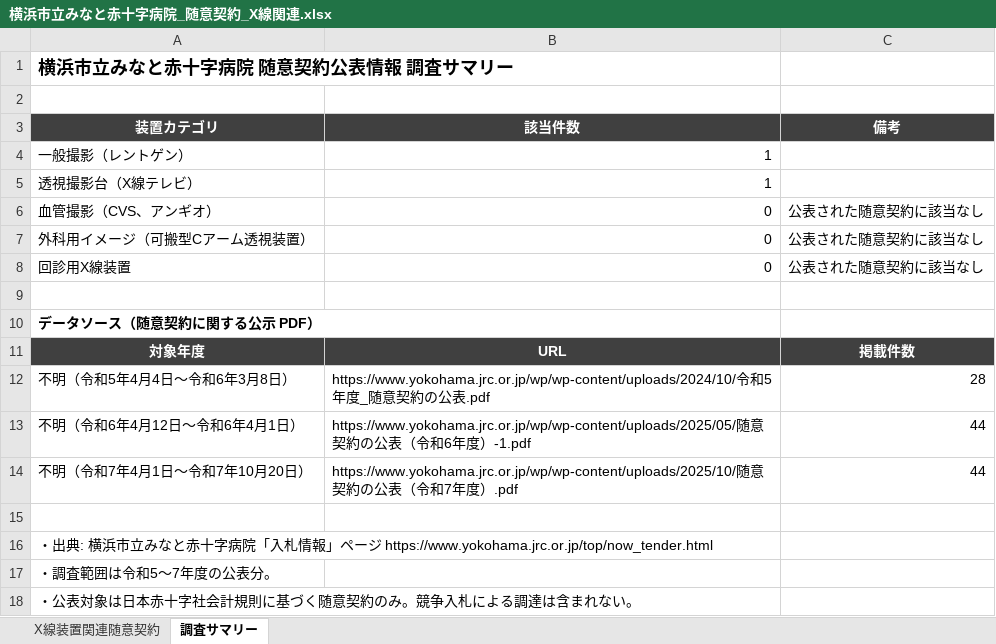
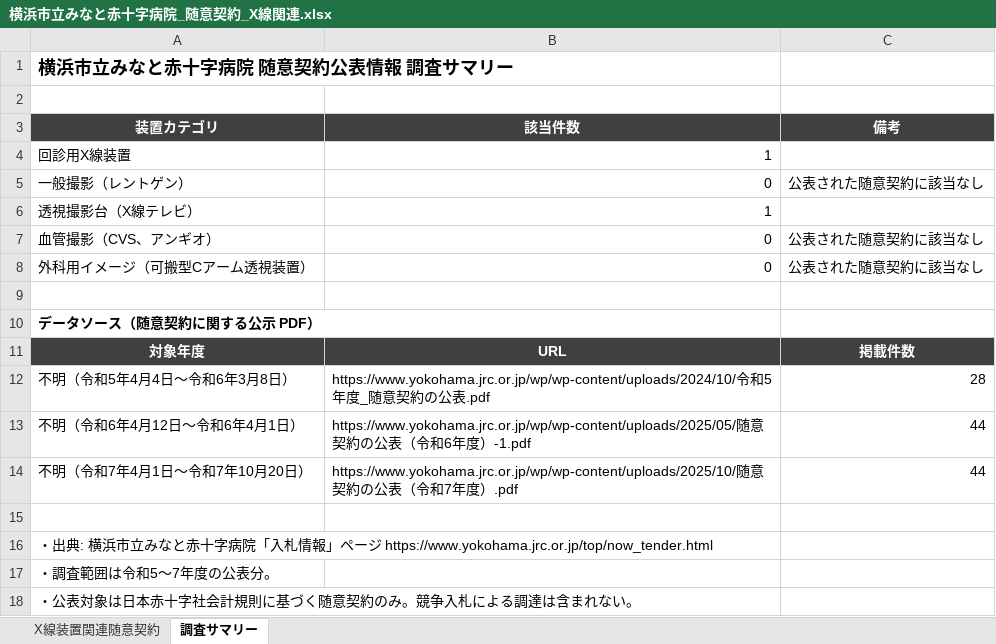
Before and after one commit to natatun1698/claude-code-on-the-web-html, an Excel workbook: output/横浜市立みなと赤十字病院_随意契約_X線関連.xlsx, sheet 調査サマリー, drawn as a sheet; values as stored, in another font and other column widths than the file's, no borders; removed rows and columns are numbered as before the commit, all else as after; the diff names each change by its address in the sheet, - before the commit and + after, or states it on an @@ line.

```diff
--- a/output/横浜市立みなと赤十字病院_随意契約_X線関連.xlsx (sheet 調査サマリー)
+++ b/output/横浜市立みなと赤十字病院_随意契約_X線関連.xlsx (sheet 調査サマリー)
+row 4: 回診用X線装置 | 1
-B5 (該当件数): 1
+B5 (該当件数): 0
-C5 (備考): (empty)
+C5 (備考): 公表された随意契約に該当なし
-row 8: 回診用X線装置 | 0 | 公表された随意契約に該当なし
```
Also changed, not shown: sheet X線装置関連随意契約, output/京都滋賀_赤十字病院_随意契約_X線関連_サマリー.xlsx, output/京都第二赤十字病院_随意契約_X線関連.xlsx, 41 other files.
